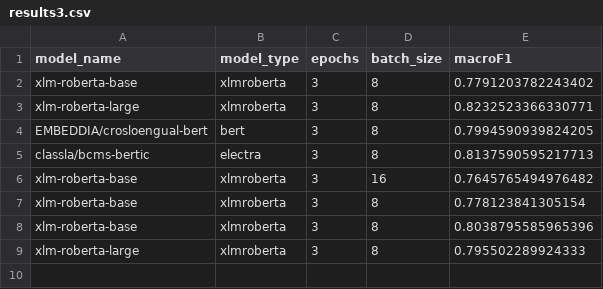
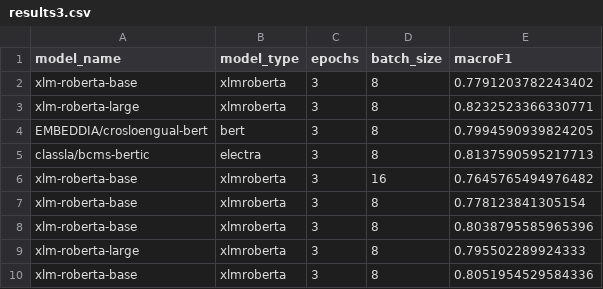
Before and after one commit to 5roop/task10, a CSV file: results3.csv, drawn as a sheet.

Commit message:
Current results

```diff
--- a/results3.csv
+++ b/results3.csv
@@ -9 +9,2 @@ xlm-roberta-base,xlmroberta,3,8,0.8038795585965396
 xlm-roberta-large,xlmroberta,3,8,0.795502289924333
+xlm-roberta-base,xlmroberta,3,8,0.8051954529584336
```
